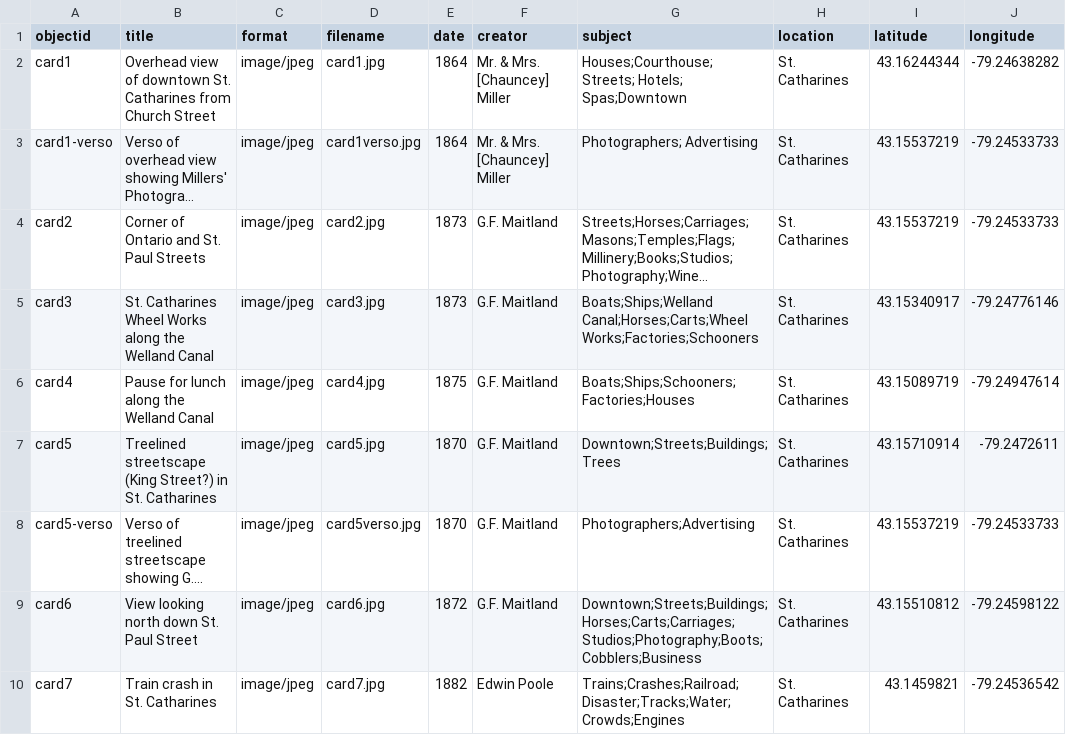
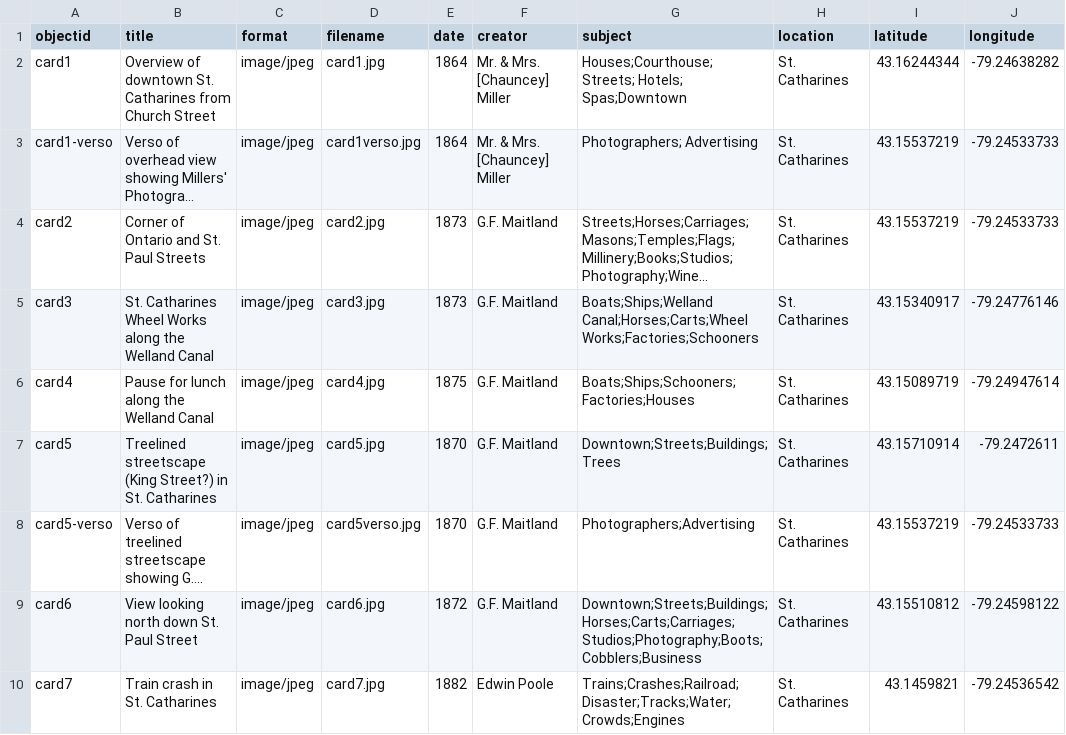
Before and after one commit to dsharron/StCatharinesStereoCards, a CSV file: _data/stcstereocards.csv, drawn as a sheet; long unchanged cells end in …; the diff names each change by its address in the sheet, - before the commit and + after, or states it on an @@ line.

Commit message:
Update stcstereocards.csv

```diff
--- a/_data/stcstereocards.csv
+++ b/_data/stcstereocards.csv
-B2 (title): Overhead view of downtown…
+B2 (title): Overview of downtown…
```
